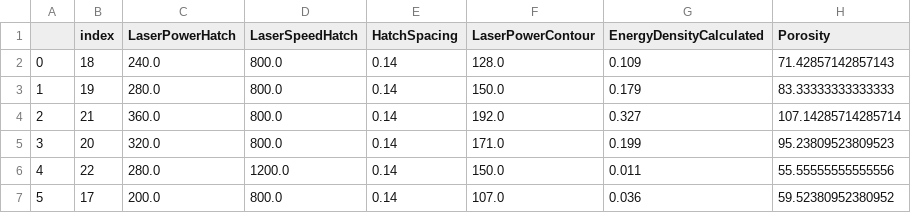
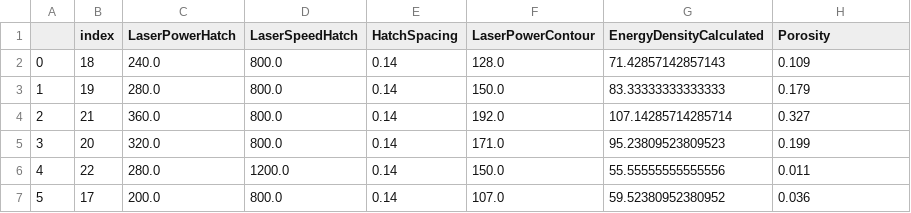
Before and after one commit to wgobrien/am-research, a CSV file: data/processed/test.csv, drawn as a sheet.

```diff
--- a/data/processed/test.csv
+++ b/data/processed/test.csv
@@ -1,7 +1,7 @@
 ,index,LaserPowerHatch,LaserSpeedHatch,HatchSpacing,LaserPowerContour,EnergyDensityCalculated,Porosity
-0,18,240.0,800.0,0.14,128.0,0.109,71.42857142857143
-1,19,280.0,800.0,0.14,150.0,0.179,83.33333333333333
-2,21,360.0,800.0,0.14,192.0,0.327,107.14285714285714
-3,20,320.0,800.0,0.14,171.0,0.199,95.23809523809523
-4,22,280.0,1200.0,0.14,150.0,0.011,55.55555555555556
-5,17,200.0,800.0,0.14,107.0,0.036,59.52380952380952
+0,18,240.0,800.0,0.14,128.0,71.42857142857143,0.109
+1,19,280.0,800.0,0.14,150.0,83.33333333333333,0.179
+2,21,360.0,800.0,0.14,192.0,107.14285714285714,0.327
+3,20,320.0,800.0,0.14,171.0,95.23809523809523,0.199
+4,22,280.0,1200.0,0.14,150.0,55.55555555555556,0.011
+5,17,200.0,800.0,0.14,107.0,59.52380952380952,0.036
```
Also changed, not shown: data/processed/train.csv, 13 other files.
